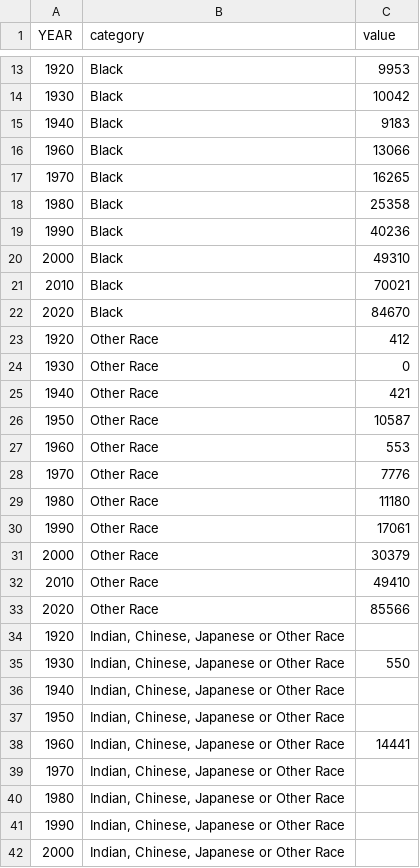
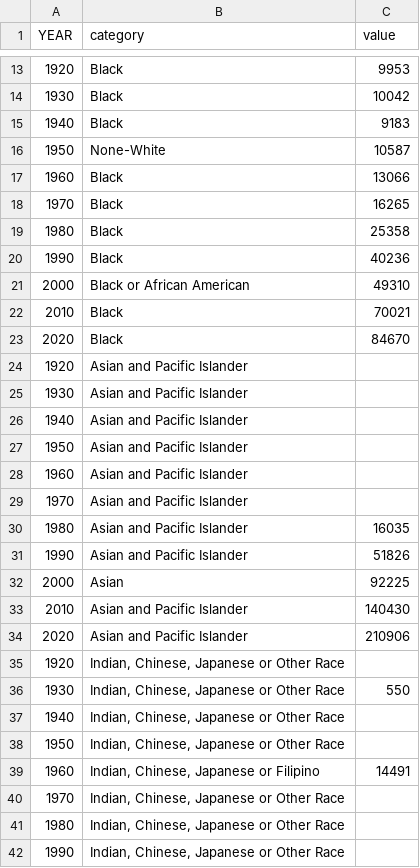
Before and after one commit to kjammons/FP_HOME, a CSV file: src/lib/assets/data/race_by_decade.csv, drawn as a sheet; only a part is shown, gaps mark what is left out; the shorter side is filled out with more unchanged rows; the diff covers the shown part only.

```diff
--- a/src/lib/assets/data/race_by_decade.csv
+++ b/src/lib/assets/data/race_by_decade.csv
@@ -15,2 +15,3 @@ YEAR,category,value
 1940,Black,9183
+1950,None-White,10587
 1960,Black,13066
@@ -19,16 +20,16 @@ YEAR,category,value
 1990,Black,40236
-2000,Black,49310
+2000,Black or African American,49310
 2010,Black,70021
 2020,Black,84670
-1920,Other Race,412
-1930,Other Race,0
-1940,Other Race,421
-1950,Other Race,10587
-1960,Other Race,553
-1970,Other Race,7776
-1980,Other Race,11180
-1990,Other Race,17061
-2000,Other Race,30379
-2010,Other Race,49410
-2020,Other Race,85566
+1920,Asian and Pacific Islander,
+1930,Asian and Pacific Islander,
+1940,Asian and Pacific Islander,
+1950,Asian and Pacific Islander,
+1960,Asian and Pacific Islander,
+1970,Asian and Pacific Islander,
+1980,Asian and Pacific Islander,16035
+1990,Asian and Pacific Islander,51826
+2000,Asian,92225
+2010,Asian and Pacific Islander,140430
+2020,Asian and Pacific Islander,210906
 1920,"Indian, Chinese, Japanese or Other Race ",
@@ -37,3 +38,3 @@ YEAR,category,value
 1950,"Indian, Chinese, Japanese or Other Race ",
-1960,"Indian, Chinese, Japanese or Other Race ",14441
+1960,"Indian, Chinese, Japanese or Filipino",14491
 1970,"Indian, Chinese, Japanese or Other Race ",
```
Also changed, not shown: 1 added row and 20 edited cells elsewhere in this file, src/lib/assets/data/home_ownership_by_decade.csv, 3 other files.
